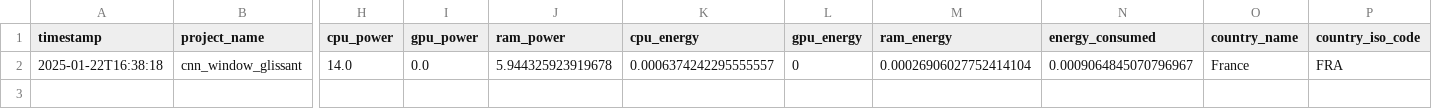
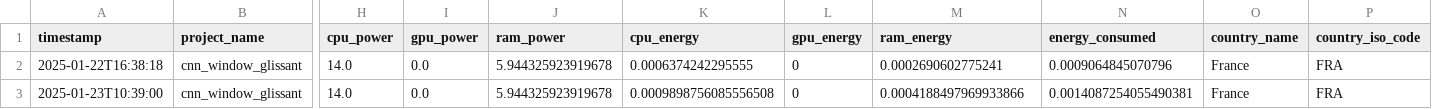
Before and after one commit to TheophileZT/5SDBDproject, a CSV file: emissions/model_cnn_window_glissant.csv, drawn as a sheet; only a part is shown, gaps mark what is left out; rows hold the shown columns only; the diff names each change by its address in the sheet, - before the commit and + after, or states it on an @@ line.

```diff
--- a/emissions/model_cnn_window_glissant.csv
+++ b/emissions/model_cnn_window_glissant.csv
-K2 (cpu_energy): 0.0006374242295555557
+K2 (cpu_energy): 0.0006374242295555
-M2 (ram_energy): 0.00026906027752414104
+M2 (ram_energy): 0.0002690602775241
-N2 (energy_consumed): 0.0009064845070796967
+N2 (energy_consumed): 0.0009064845070796
+row 3: 2025-01-23T10:39:00 | cnn_window_glissant | 14.0 | 0.0 | 5.944325923919678 | 0.0009898756085556508 | 0 | 0.0004188497969933866 | 0.0014087254055490381 | France | FRA
```
Also changed, not shown: 3 other files.
